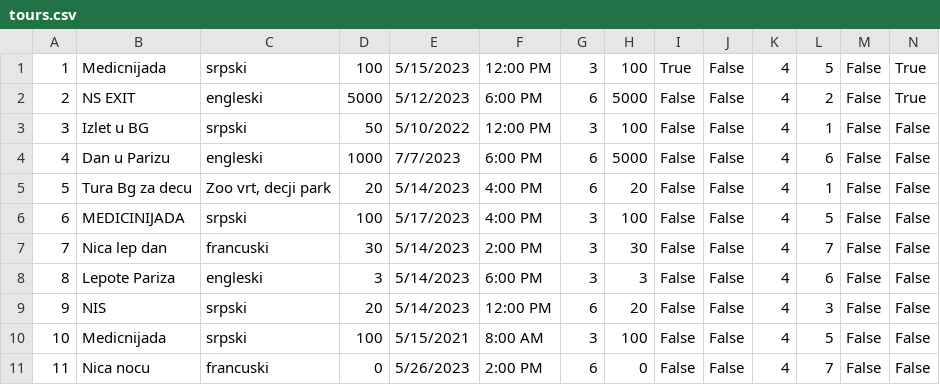
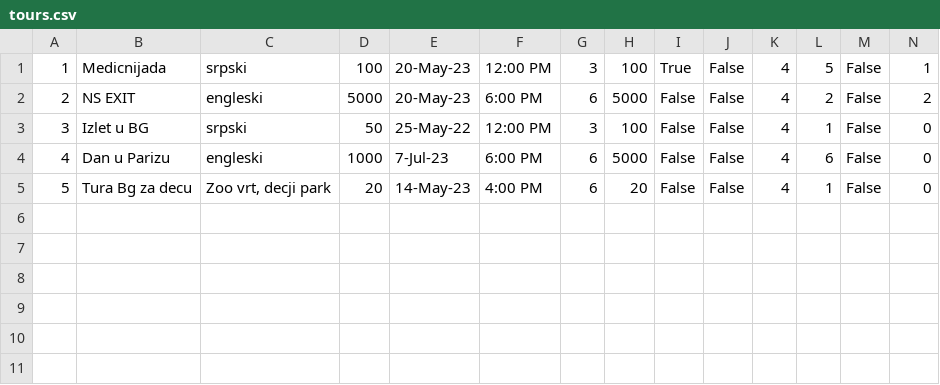
Before and after one commit to HelenaJovic/SIMS-Projekat, a CSV file: InitialProject/InitialProject/Resources/Data/tours.csv, drawn as a sheet.

```diff
--- a/InitialProject/InitialProject/Resources/Data/tours.csv
+++ b/InitialProject/InitialProject/Resources/Data/tours.csv
@@ -1,11 +1,5 @@
-1|Medicnijada|srpski|100|5/15/2023|12:00 PM|3|100|True|False|4|5|False|True
-2|NS EXIT|engleski|5000|5/12/2023|6:00 PM|6|5000|False|False|4|2|False|True
-3|Izlet u BG|srpski|50|5/10/2022|12:00 PM|3|100|False|False|4|1|False|False
-4|Dan u Parizu|engleski|1000|7/7/2023|6:00 PM|6|5000|False|False|4|6|False|False
-5|Tura Bg za decu|Zoo vrt, decji park|20|5/14/2023|4:00 PM|6|20|False|False|4|1|False|False
-6|MEDICINIJADA|srpski|100|5/17/2023|4:00 PM|3|100|False|False|4|5|False|False
-7|Nica lep dan|francuski|30|5/14/2023|2:00 PM|3|30|False|False|4|7|False|False
-8|Lepote Pariza|engleski|3|5/14/2023|6:00 PM|3|3|False|False|4|6|False|False
-9|NIS|srpski|20|5/14/2023|12:00 PM|6|20|False|False|4|3|False|False
-10|Medicnijada|srpski|100|5/15/2021|8:00 AM|3|100|False|False|4|5|False|False
-11|Nica nocu|francuski|0|5/26/2023|2:00 PM|6|0|False|False|4|7|False|False
+1|Medicnijada|srpski|100|20-May-23|12:00 PM|3|100|True|False|4|5|False|1
+2|NS EXIT|engleski|5000|20-May-23|6:00 PM|6|5000|False|False|4|2|False|2
+3|Izlet u BG|srpski|50|25-May-22|12:00 PM|3|100|False|False|4|1|False|0
+4|Dan u Parizu|engleski|1000|7-Jul-23|6:00 PM|6|5000|False|False|4|6|False|0
+5|Tura Bg za decu|Zoo vrt, decji park|20|14-May-23|4:00 PM|6|20|False|False|4|1|False|0
```
Also changed, not shown: InitialProject/InitialProject/Resources/Data/notifications.csv, InitialProject/InitialProject/Resources/Data/tourrequests.csv, 21 other files.
